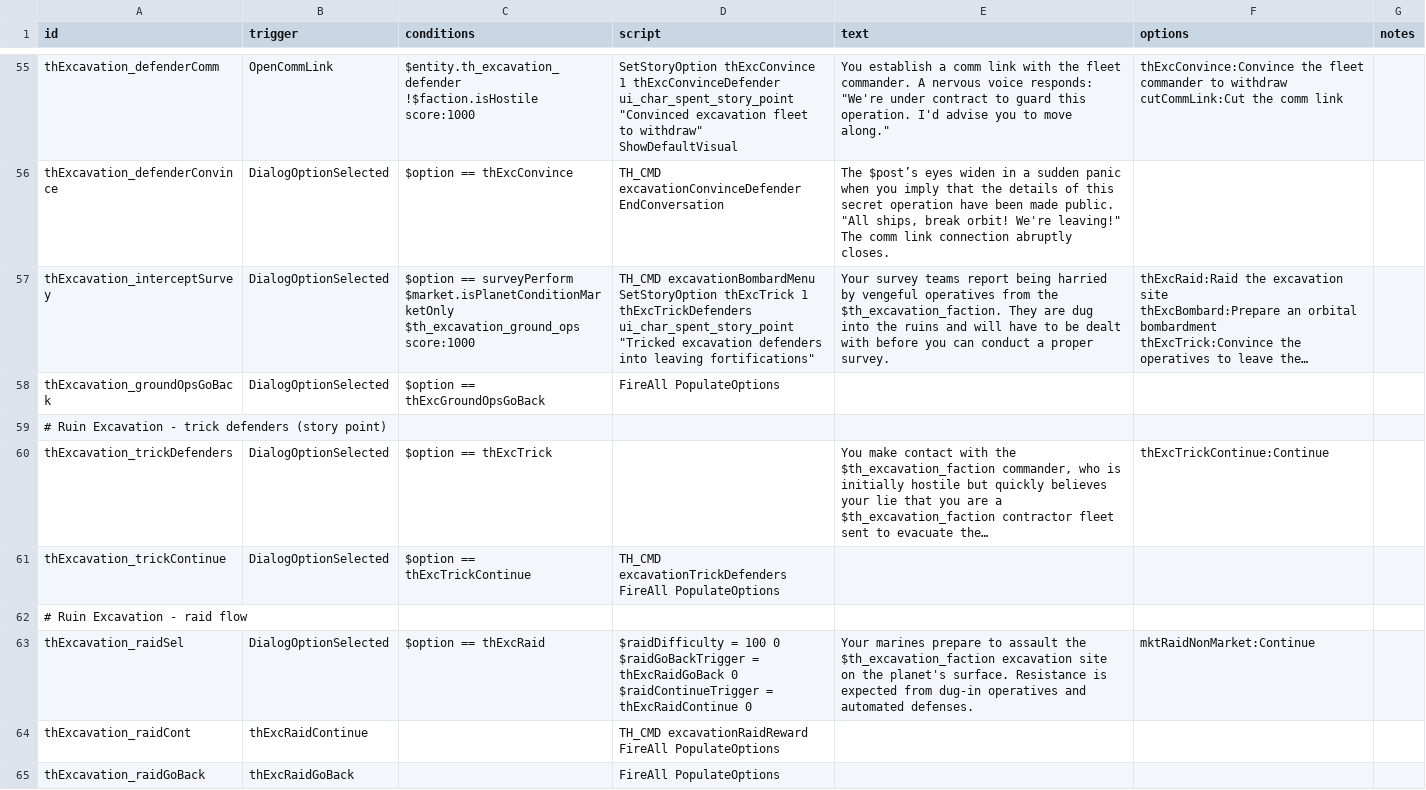
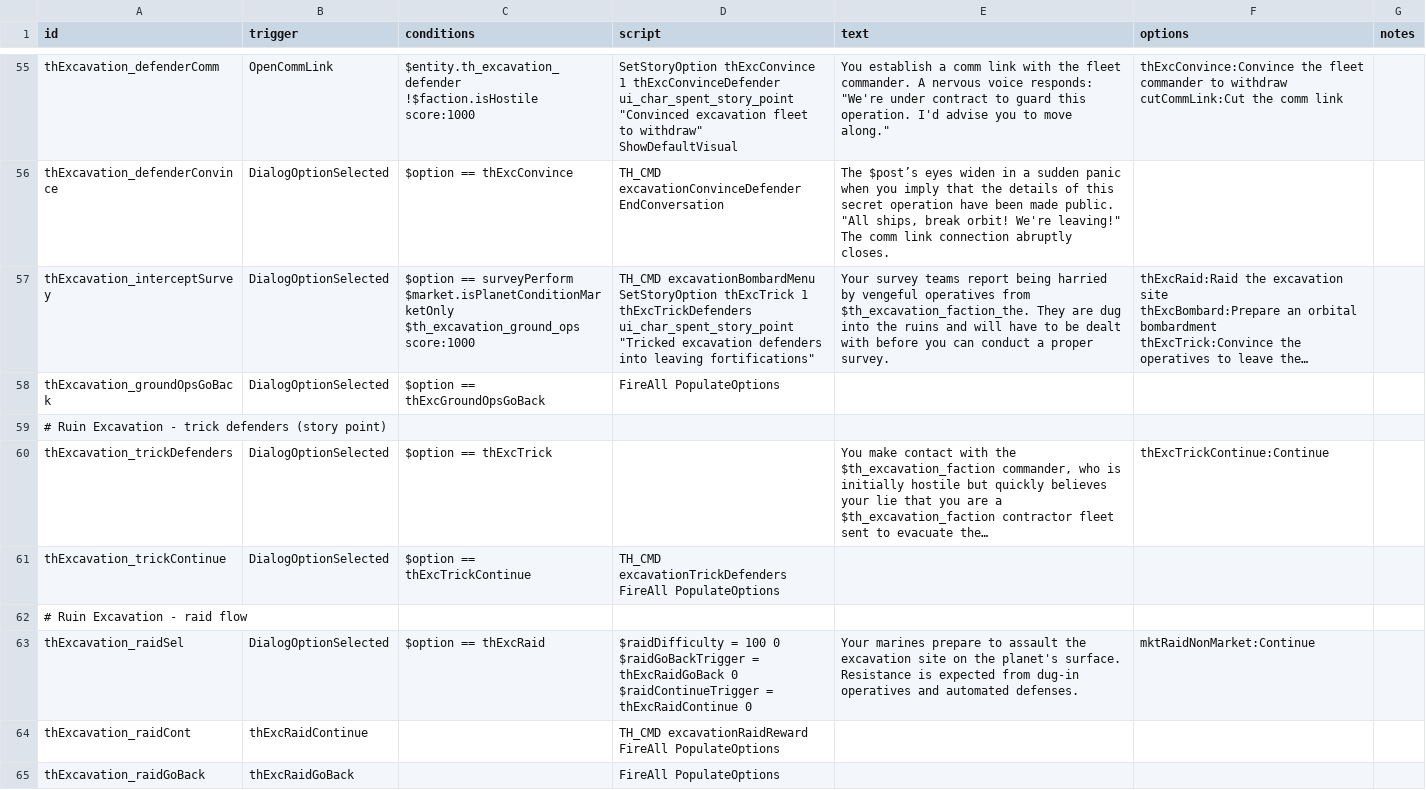
Before and after one commit to spinloki/TreasureHunt, a CSV file: data/campaign/rules.csv, drawn as a sheet; only a part is shown, gaps mark what is left out; long unchanged cells end in …; the diff names each change by its address in the sheet, - before the commit and + after, or states it on an @@ line.

Commit message:
Fix some ruin excavation bugs

```diff
--- a/data/campaign/rules.csv
+++ b/data/campaign/rules.csv
-E57 (text): …operatives from the $th_excavation_faction. They are…
+E57 (text): …operatives from $th_excavation_faction_the. They are…
-E63 (text): …assault the $th_excavation_faction excavation site…
+E63 (text): …assault the excavation site…
```
Also changed, not shown: 3 other files.
